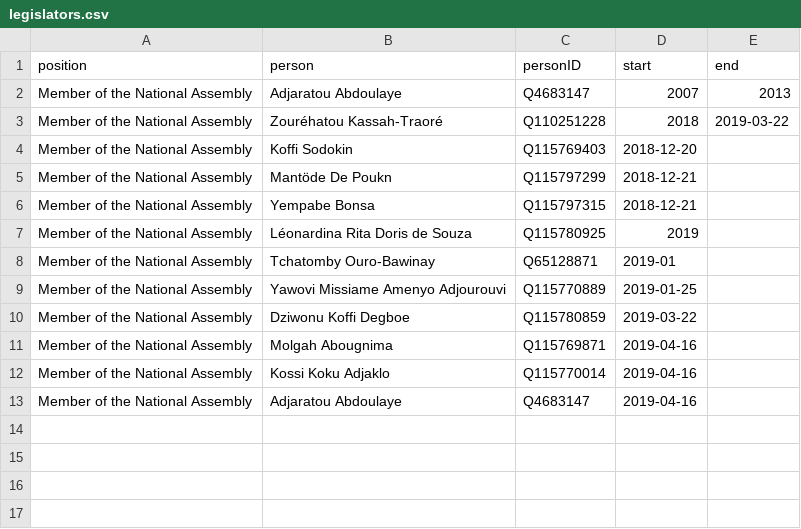
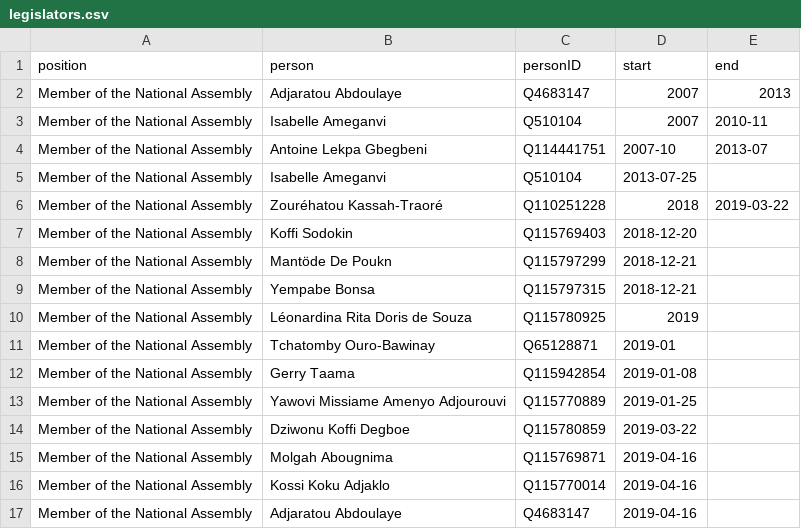
Before and after one commit to every-politician-scrapers/togo, a CSV file: html/legislators.csv, drawn as a sheet; the diff names each change by its address in the sheet, - before the commit and + after, or states it on an @@ line.

```diff
--- a/html/legislators.csv
+++ b/html/legislators.csv
+row 3: Member of the National Assembly | Isabelle Ameganvi | Q510104 | 2007 | 2010-11
+row 4: Member of the National Assembly | Antoine Lekpa Gbegbeni | Q114441751 | 2007-10 | 2013-07
+row 5: Member of the National Assembly | Isabelle Ameganvi | Q510104 | 2013-07-25
+row 12: Member of the National Assembly | Gerry Taama | Q115942854 | 2019-01-08
```
Also changed, not shown: html/bio.csv, html/current.csv, 5 other files.
